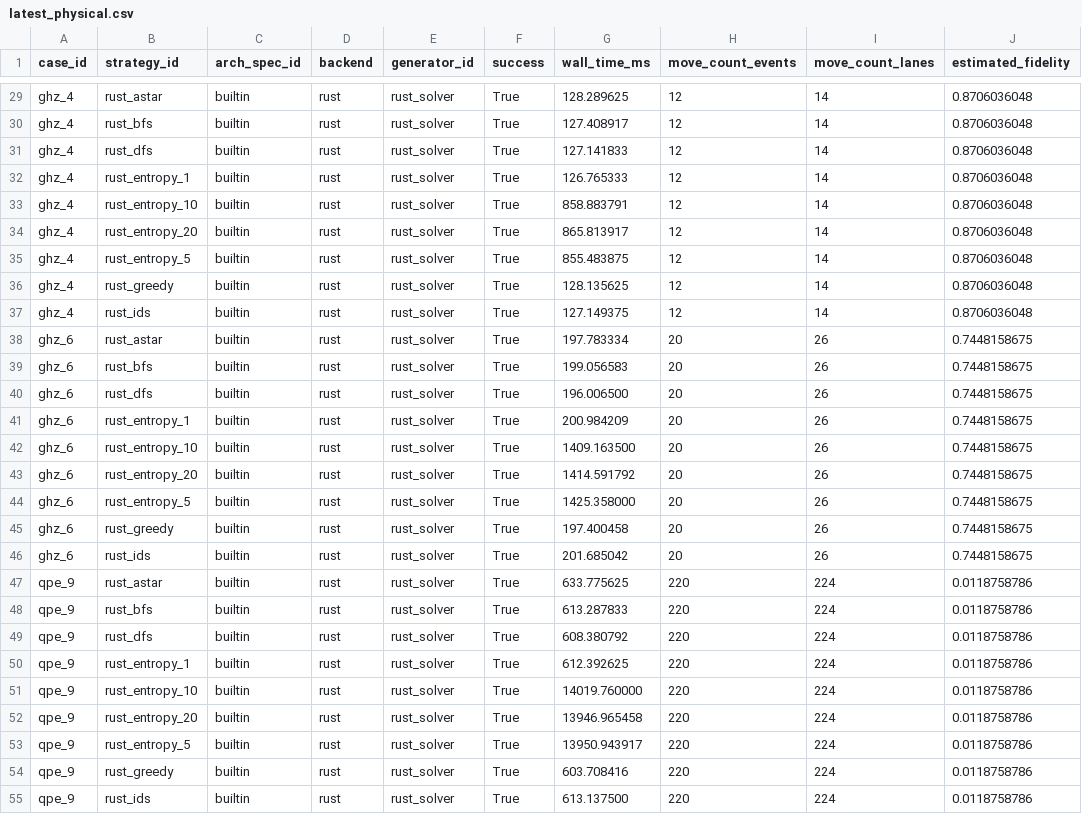
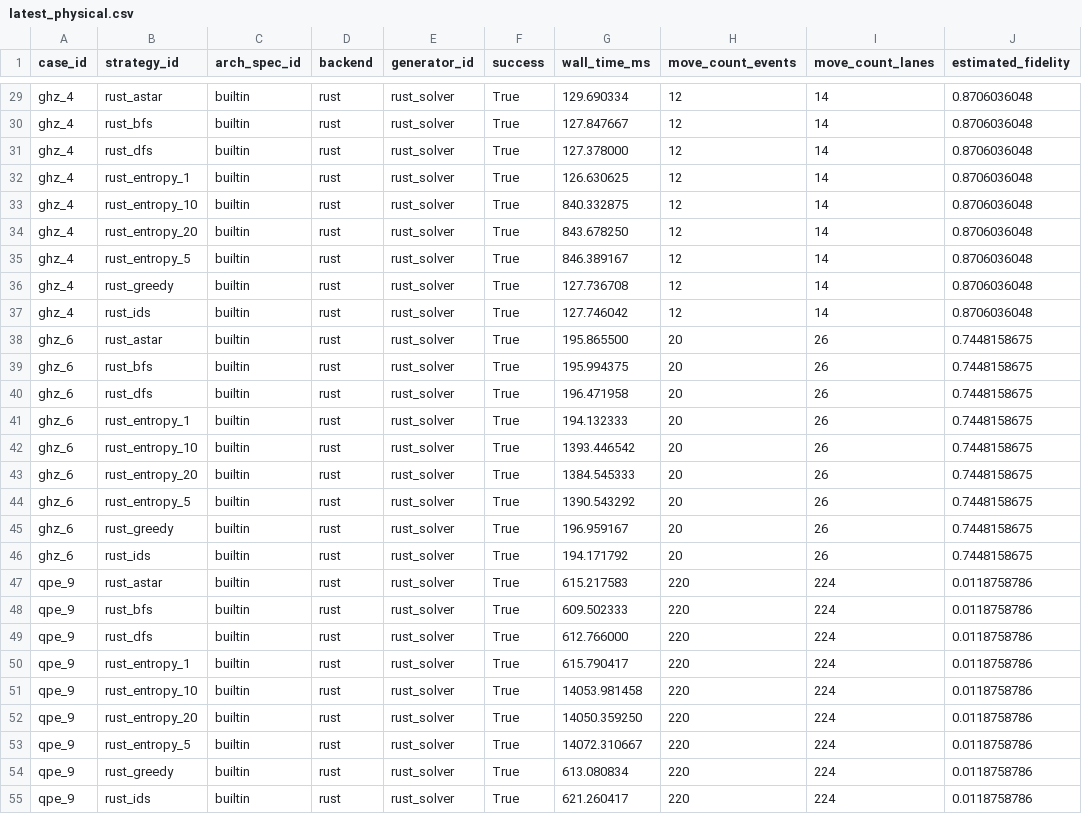
Before and after one commit to QuEraComputing/bloqade-lanes, a CSV file: python/benchmarks/harness/latest_physical.csv, drawn as a sheet; only a part is shown, gaps mark what is left out; the diff covers the shown part only; the diff names each change by its address in the sheet, - before the commit and + after, or states it on an @@ line.

```diff
--- a/python/benchmarks/harness/latest_physical.csv
+++ b/python/benchmarks/harness/latest_physical.csv
-G29 (wall_time_ms): 128.289625
+G29 (wall_time_ms): 129.690334
-G30 (wall_time_ms): 127.408917
+G30 (wall_time_ms): 127.847667
-G31 (wall_time_ms): 127.141833
+G31 (wall_time_ms): 127.378000
-G32 (wall_time_ms): 126.765333
+G32 (wall_time_ms): 126.630625
-G33 (wall_time_ms): 858.883791
+G33 (wall_time_ms): 840.332875
-G34 (wall_time_ms): 865.813917
+G34 (wall_time_ms): 843.678250
-G35 (wall_time_ms): 855.483875
+G35 (wall_time_ms): 846.389167
-G36 (wall_time_ms): 128.135625
+G36 (wall_time_ms): 127.736708
-G37 (wall_time_ms): 127.149375
+G37 (wall_time_ms): 127.746042
-G38 (wall_time_ms): 197.783334
+G38 (wall_time_ms): 195.865500
-G39 (wall_time_ms): 199.056583
+G39 (wall_time_ms): 195.994375
-G40 (wall_time_ms): 196.006500
+G40 (wall_time_ms): 196.471958
-G41 (wall_time_ms): 200.984209
+G41 (wall_time_ms): 194.132333
-G42 (wall_time_ms): 1409.163500
+G42 (wall_time_ms): 1393.446542
-G43 (wall_time_ms): 1414.591792
+G43 (wall_time_ms): 1384.545333
-G44 (wall_time_ms): 1425.358000
+G44 (wall_time_ms): 1390.543292
-G45 (wall_time_ms): 197.400458
+G45 (wall_time_ms): 196.959167
-G46 (wall_time_ms): 201.685042
+G46 (wall_time_ms): 194.171792
-G47 (wall_time_ms): 633.775625
+G47 (wall_time_ms): 615.217583
-G48 (wall_time_ms): 613.287833
+G48 (wall_time_ms): 609.502333
-G49 (wall_time_ms): 608.380792
+G49 (wall_time_ms): 612.766000
-G50 (wall_time_ms): 612.392625
+G50 (wall_time_ms): 615.790417
-G51 (wall_time_ms): 14019.760000
+G51 (wall_time_ms): 14053.981458
-G52 (wall_time_ms): 13946.965458
+G52 (wall_time_ms): 14050.359250
-G53 (wall_time_ms): 13950.943917
+G53 (wall_time_ms): 14072.310667
-G54 (wall_time_ms): 603.708416
+G54 (wall_time_ms): 613.080834
-G55 (wall_time_ms): 613.137500
+G55 (wall_time_ms): 621.260417
```
Also changed, not shown: 62 edited cells elsewhere in this file, 2 other files.
